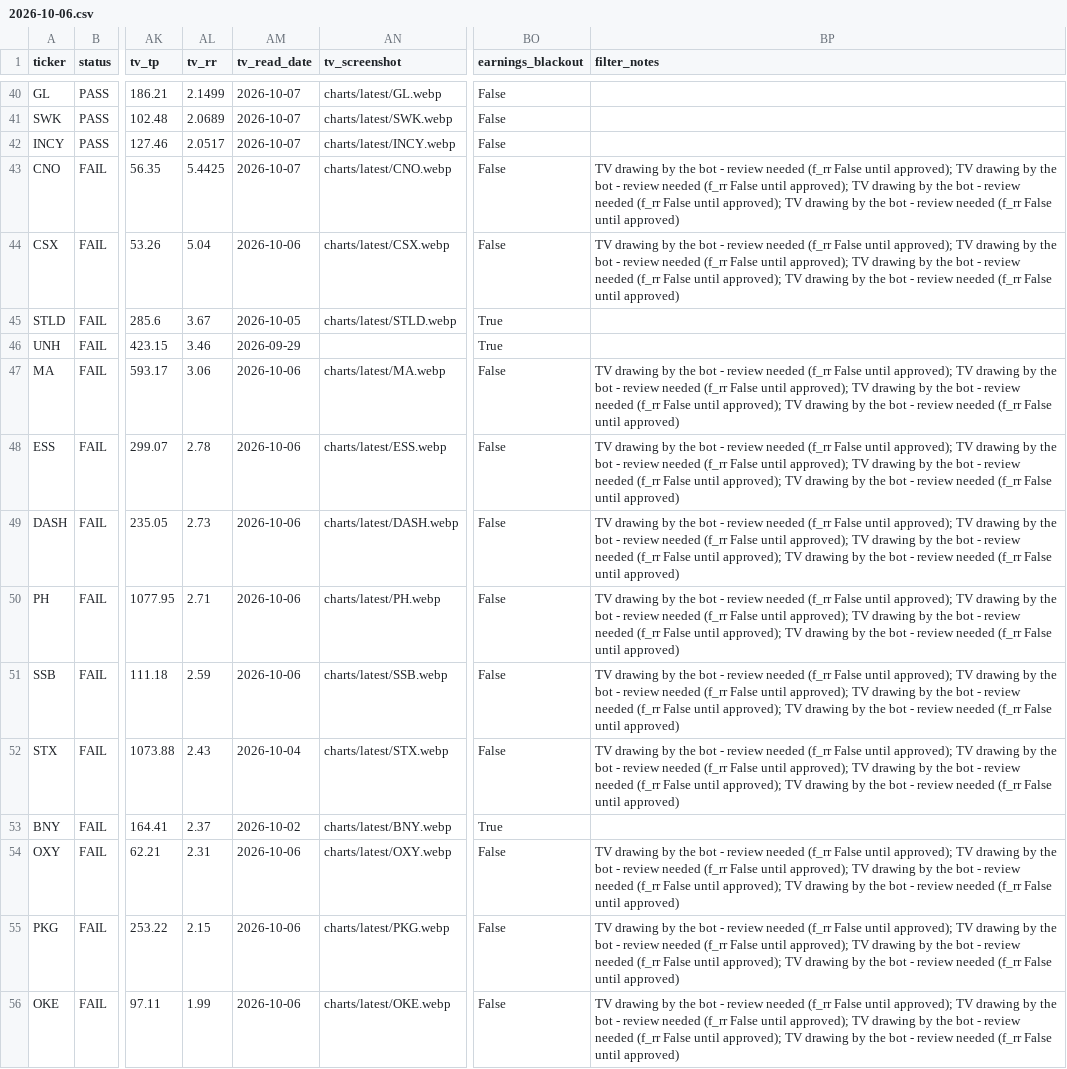
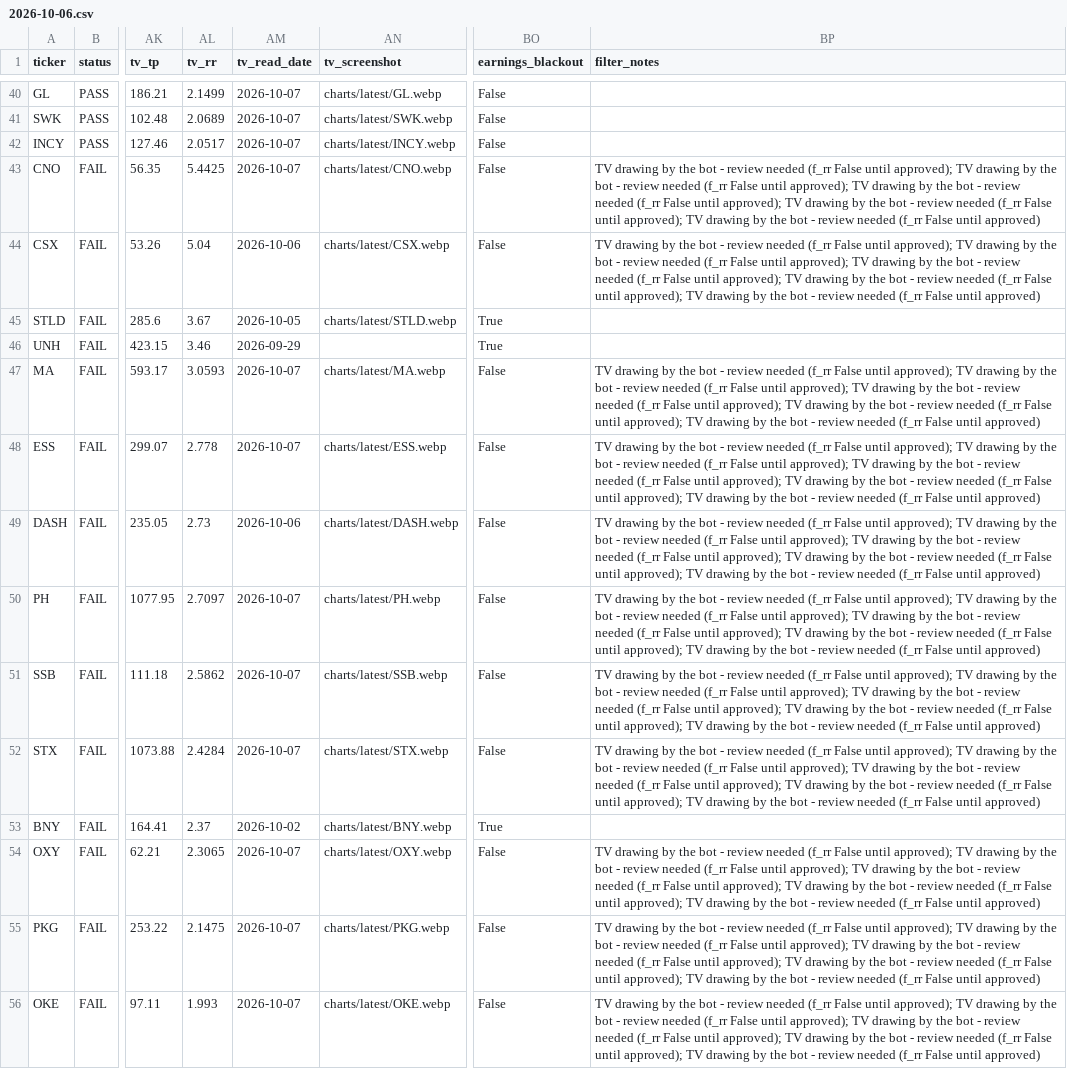
Before and after one commit to azran4u/stock-retest-scanner, a CSV file: historical-reports/2026-10-06.csv, drawn as a sheet; only a part is shown, gaps mark what is left out; the diff covers the shown part only; the diff names each change by its address in the sheet, - before the commit and + after, or states it on an @@ line.

Commit message:
Nightly TV read 2026-10-06: batch 4/6 (12 charts; CSX/DASH re-check pending)

```diff
--- a/historical-reports/2026-10-06.csv
+++ b/historical-reports/2026-10-06.csv
-BP43:BP44 (filter_notes): …False until approved)
+BP43:BP44 (filter_notes): …False until approved); TV drawing by the bot - review needed (f_rr False until approved)
-AL47 (tv_rr): 3.06
+AL47 (tv_rr): 3.0593
-AM47:AM48 (tv_read_date): 2026-10-06
+AM47:AM48 (tv_read_date): 2026-10-07
-BP47:BP52 (filter_notes): …False until approved)
+BP47:BP52 (filter_notes): …False until approved); TV drawing by the bot - review needed (f_rr False until approved)
-AL48 (tv_rr): 2.78
+AL48 (tv_rr): 2.778
-AL50 (tv_rr): 2.71
+AL50 (tv_rr): 2.7097
-AM50:AM51 (tv_read_date): 2026-10-06
+AM50:AM51 (tv_read_date): 2026-10-07
-AL51 (tv_rr): 2.59
+AL51 (tv_rr): 2.5862
-AL52 (tv_rr): 2.43
+AL52 (tv_rr): 2.4284
-AM52 (tv_read_date): 2026-10-04
+AM52 (tv_read_date): 2026-10-07
-AL54 (tv_rr): 2.31
+AL54 (tv_rr): 2.3065
-AM54:AM56 (tv_read_date): 2026-10-06
+AM54:AM56 (tv_read_date): 2026-10-07
-BP54:BP56 (filter_notes): …False until approved)
+BP54:BP56 (filter_notes): …False until approved); TV drawing by the bot - review needed (f_rr False until approved)
-AL55 (tv_rr): 2.15
+AL55 (tv_rr): 2.1475
-AL56 (tv_rr): 1.99
+AL56 (tv_rr): 1.993
```
Also changed, not shown: 16 edited cells elsewhere in this file, historical-reports/latest.csv, 13 other files.
